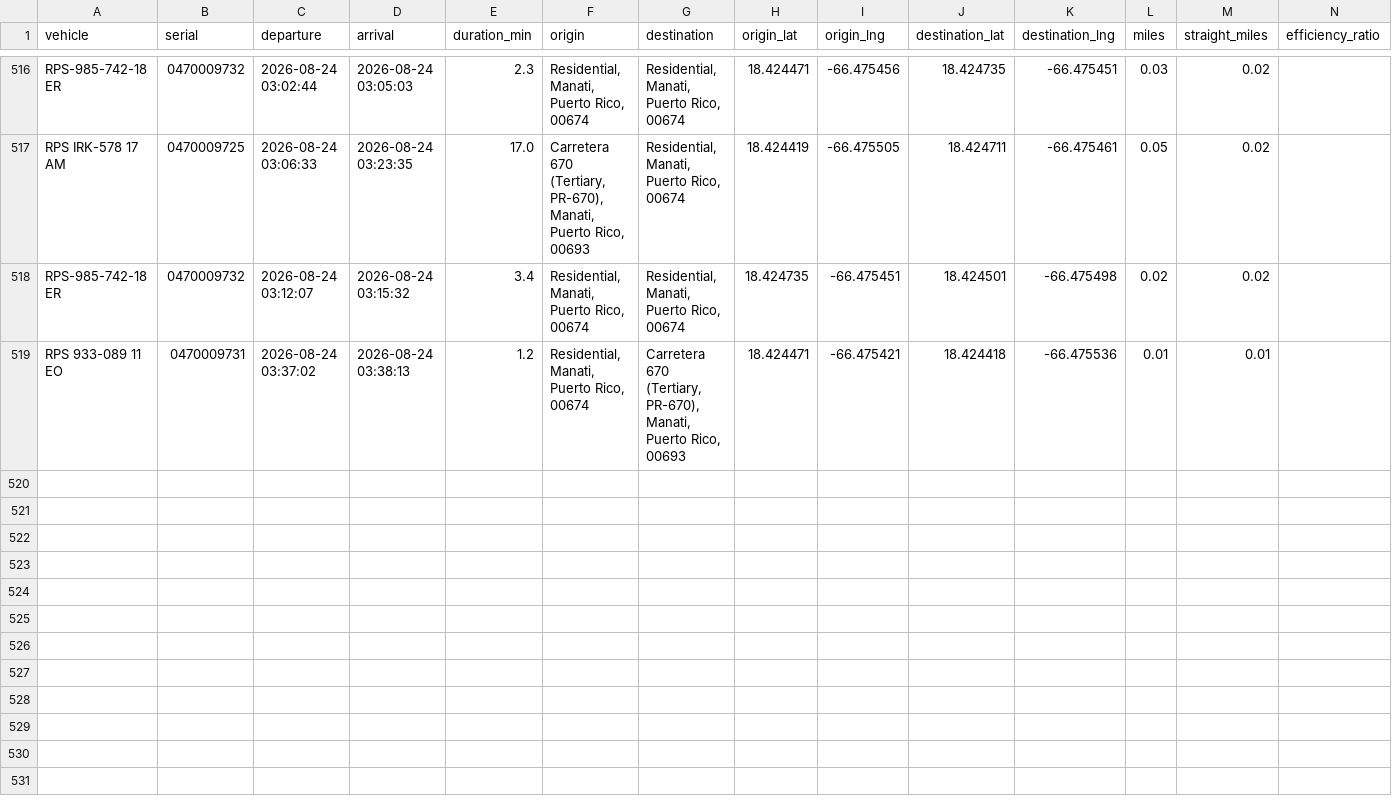
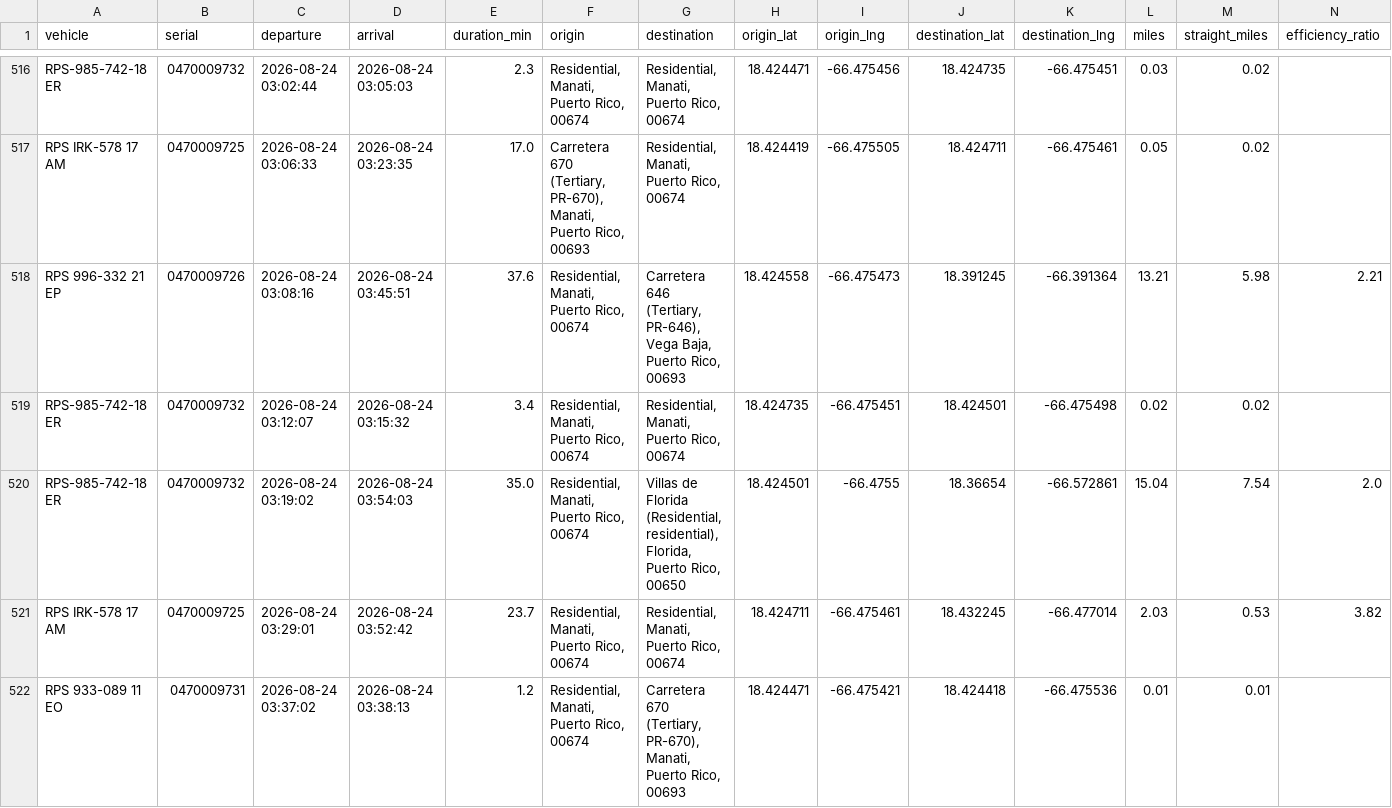
Before and after one commit to epac-hub/rps, a CSV file: dashboard_interactivo_rutas.csv, drawn as a sheet; only a part is shown, gaps mark what is left out; rows hold the shown columns only; the diff names each change by its address in the sheet, - before the commit and + after, or states it on an @@ line.

Commit message:
Refresh fleet dashboard data

```diff
--- a/dashboard_interactivo_rutas.csv
+++ b/dashboard_interactivo_rutas.csv
+row 518: RPS 996-332 21 EP | 0470009726 | 2026-08-24 03:08:16 | 2026-08-24 03:45:51 | 37.6 | Residential, Manati, Puerto Rico, 00674 | Carretera 646 (Tertiary, PR-646), Vega Baja, Puerto Rico, 00693 | 18.424558 | -66.475473 | 18.391245 | -66.391364 | 13.21 | 5.98 | 2.21
+row 520: RPS-985-742-18 ER | 0470009732 | 2026-08-24 03:19:02 | 2026-08-24 03:54:03 | 35.0 | Residential, Manati, Puerto Rico, 00674 | Villas de Florida (Residential, residential), Florida, Puerto Rico, 00650 | 18.424501 | -66.4755 | 18.36654 | -66.572861 | 15.04 | 7.54 | 2.0
+row 521: RPS IRK-578 17 AM | 0470009725 | 2026-08-24 03:29:01 | 2026-08-24 03:52:42 | 23.7 | Residential, Manati, Puerto Rico, 00674 | Residential, Manati, Puerto Rico, 00674 | 18.424711 | -66.475461 | 18.432245 | -66.477014 | 2.03 | 0.53 | 3.82
```
Also changed, not shown: dashboard_interactivo_resumen.csv, 2 other files.
